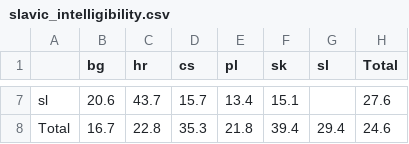
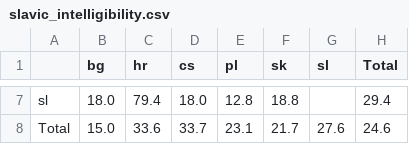
Before and after one commit to tlazor/fold, a CSV file: data/constants/slavic_intelligibility.csv, drawn as a sheet; only a part is shown, gaps mark what is left out; the diff covers the shown part only; the diff names each change by its address in the sheet, - before the commit and + after, or states it on an @@ line.

```diff
--- a/data/constants/slavic_intelligibility.csv
+++ b/data/constants/slavic_intelligibility.csv
-B7 (bg): 20.6
+B7 (bg): 18.0
-C7 (hr): 43.7
+C7 (hr): 79.4
-D7 (cs): 15.7
+D7 (cs): 18.0
-E7 (pl): 13.4
+E7 (pl): 12.8
-F7 (sk): 15.1
+F7 (sk): 18.8
-H7 (Total): 27.6
+H7 (Total): 29.4
-B8 (bg): 16.7
+B8 (bg): 15.0
-C8 (hr): 22.8
+C8 (hr): 33.6
-D8 (cs): 35.3
+D8 (cs): 33.7
-E8 (pl): 21.8
+E8 (pl): 23.1
-F8 (sk): 39.4
+F8 (sk): 21.7
-G8 (sl): 29.4
+G8 (sl): 27.6
```
Also changed, not shown: 30 edited cells elsewhere in this file, data/constants/romance_intelligibility.csv, 8 other files.
